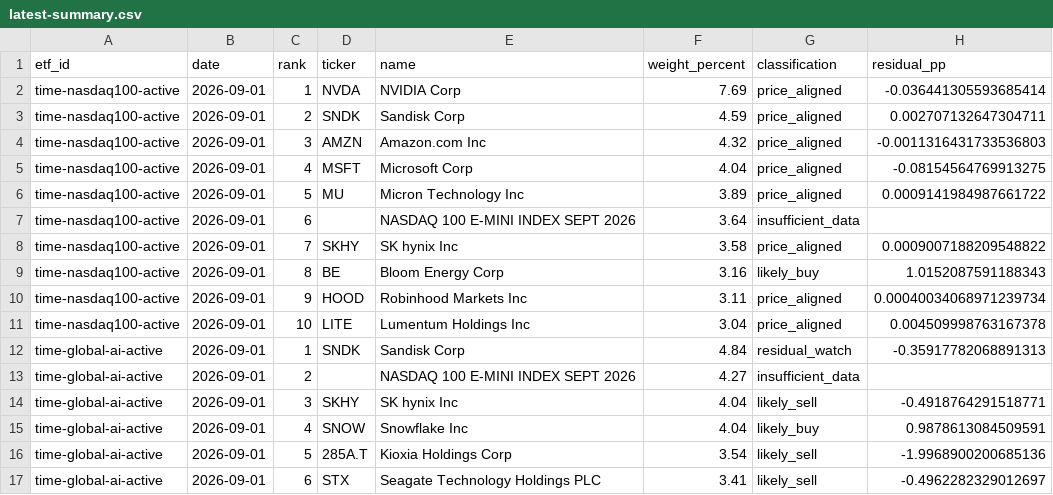
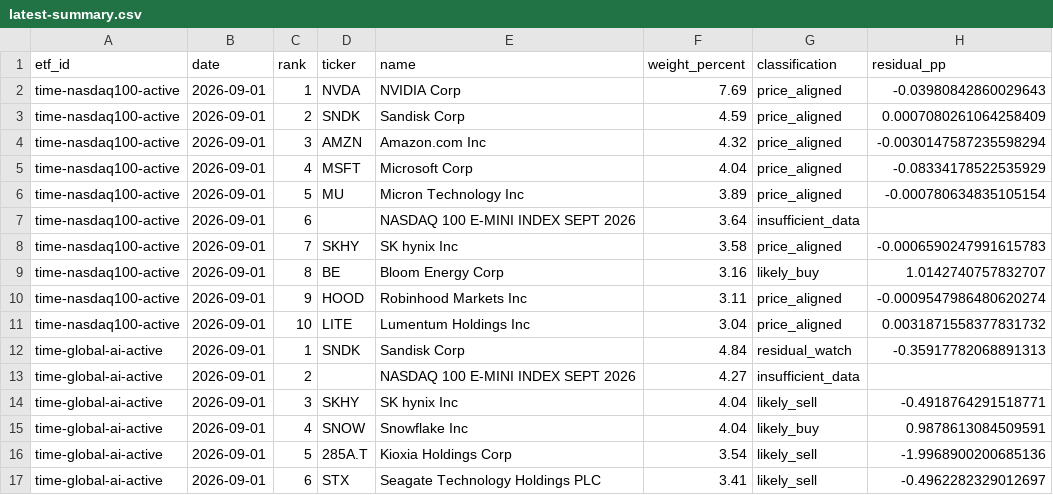
Before and after one commit to SonChangGi/etf-tracking, a CSV file: data/latest-summary.csv, drawn as a sheet; only a part is shown.

```diff
--- a/data/latest-summary.csv
+++ b/data/latest-summary.csv
@@ -1,12 +1,12 @@
 etf_id,date,rank,ticker,name,weight_percent,classification,residual_pp
-time-nasdaq100-active,2026-09-01,1,NVDA,NVIDIA Corp,7.69,price_aligned,-0.036441305593685414
-time-nasdaq100-active,2026-09-01,2,SNDK,Sandisk Corp,4.59,price_aligned,0.002707132647304711
-time-nasdaq100-active,2026-09-01,3,AMZN,Amazon.com Inc,4.32,price_aligned,-0.0011316431733536803
-time-nasdaq100-active,2026-09-01,4,MSFT,Microsoft Corp,4.04,price_aligned,-0.08154564769913275
-time-nasdaq100-active,2026-09-01,5,MU,Micron Technology Inc,3.89,price_aligned,0.0009141984987661722
+time-nasdaq100-active,2026-09-01,1,NVDA,NVIDIA Corp,7.69,price_aligned,-0.03980842860029643
+time-nasdaq100-active,2026-09-01,2,SNDK,Sandisk Corp,4.59,price_aligned,0.0007080261064258409
+time-nasdaq100-active,2026-09-01,3,AMZN,Amazon.com Inc,4.32,price_aligned,-0.0030147587235598294
+time-nasdaq100-active,2026-09-01,4,MSFT,Microsoft Corp,4.04,price_aligned,-0.08334178522535929
+time-nasdaq100-active,2026-09-01,5,MU,Micron Technology Inc,3.89,price_aligned,-0.000780634835105154
 time-nasdaq100-active,2026-09-01,6,,NASDAQ 100 E-MINI INDEX SEPT 2026,3.64,insufficient_data,
-time-nasdaq100-active,2026-09-01,7,SKHY,SK hynix Inc,3.58,price_aligned,0.0009007188209548822
-time-nasdaq100-active,2026-09-01,8,BE,Bloom Energy Corp,3.16,likely_buy,1.0152087591188343
-time-nasdaq100-active,2026-09-01,9,HOOD,Robinhood Markets Inc,3.11,price_aligned,0.00040034068971239734
-time-nasdaq100-active,2026-09-01,10,LITE,Lumentum Holdings Inc,3.04,price_aligned,0.004509998763167378
+time-nasdaq100-active,2026-09-01,7,SKHY,SK hynix Inc,3.58,price_aligned,-0.0006590247991615783
+time-nasdaq100-active,2026-09-01,8,BE,Bloom Energy Corp,3.16,likely_buy,1.0142740757832707
+time-nasdaq100-active,2026-09-01,9,HOOD,Robinhood Markets Inc,3.11,price_aligned,-0.0009547986480620274
+time-nasdaq100-active,2026-09-01,10,LITE,Lumentum Holdings Inc,3.04,price_aligned,0.0031871558377831732
 time-global-ai-active,2026-09-01,1,SNDK,Sandisk Corp,4.84,residual_watch,-0.35917782068891313
```
Also changed, not shown: 9 other files.
